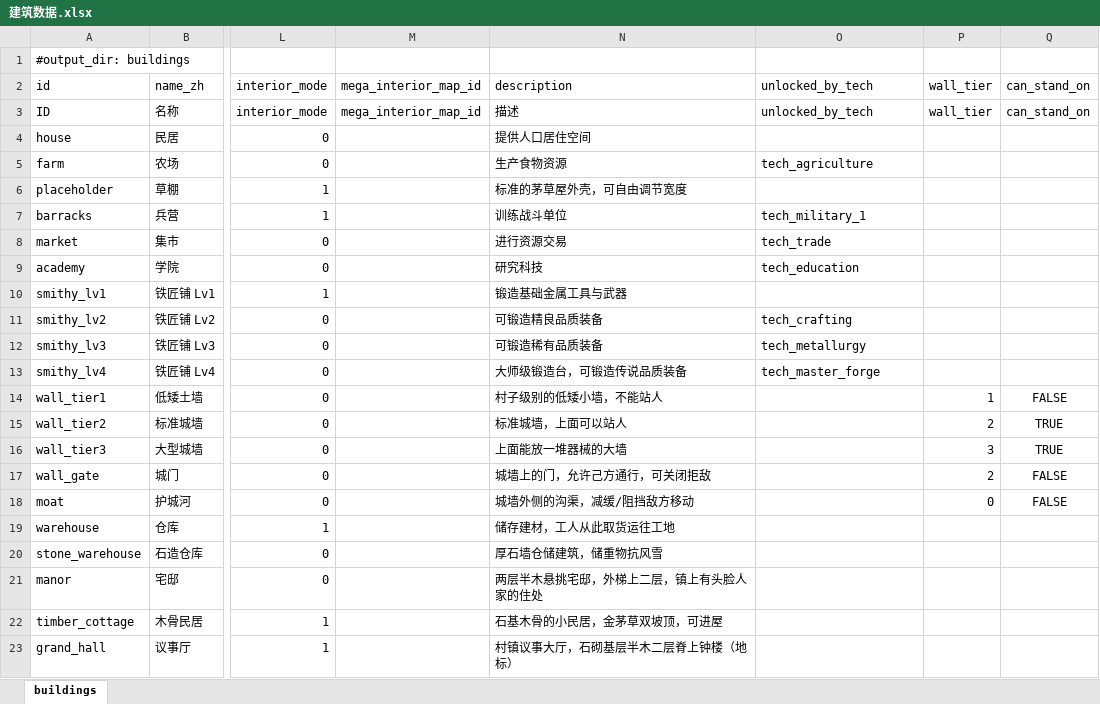
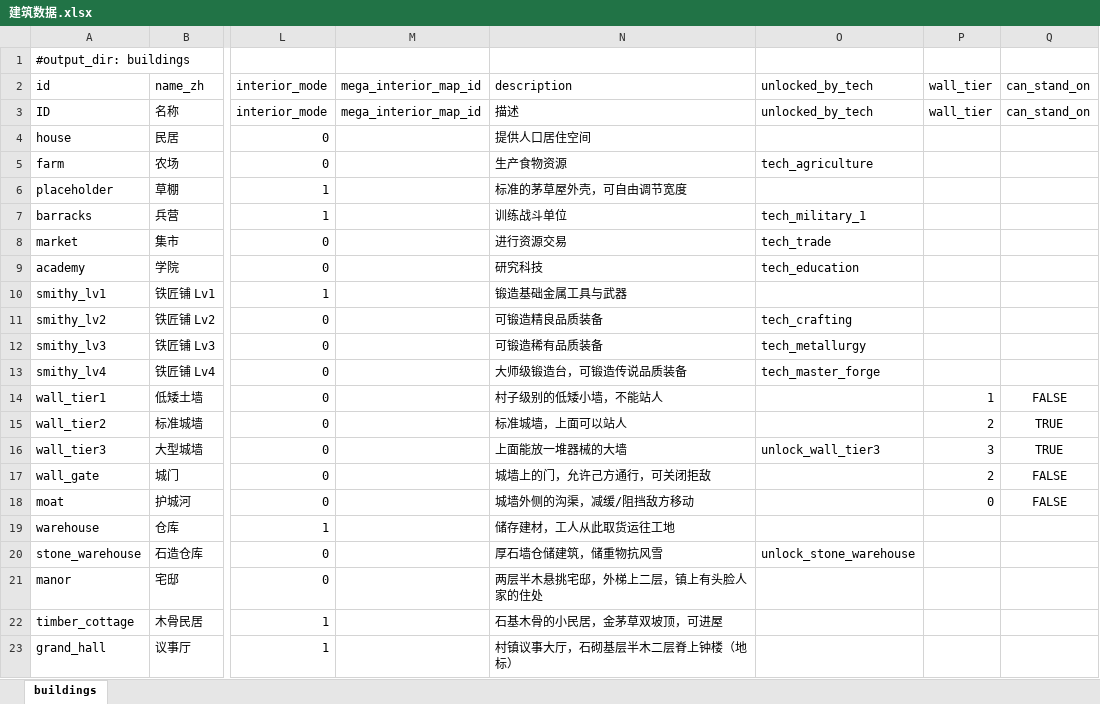
Before and after one commit to fanboran/stickworld, an Excel workbook: stick-world/config/excel/建筑数据.xlsx, sheet buildings, drawn as a sheet; only a part is shown, gaps mark what is left out; values as stored, in another font and other column widths than the file's, no borders; the diff names each change by its address in the sheet, - before the commit and + after, or states it on an @@ line.

Commit message:
feat(expansion,construction,core): 扩张循环 P3——奖励结算闭环（解锁台账/门禁消费端/疆域归属字段）
- core：WorldState 新增 unlocks 解锁台账（has_unlock/grant_unlock/get_unlock_ids +
  STARTING_UNLOCKS 开局基线，基线恒算已获使门禁引入前后开局可建集不变）；territories
  增 owner（实际控制者）/faction（势力 id 外键）字段；存档 schema 两处同步
- expansion：占领奖励改为返回实际入账明细（资源 + 解锁），解锁写台账且只广播新获项；
  新增 describe_loot 把「谁臣服 + 战利品明细」拼成一条通告（奖励可见，落通知 feed）；
  describe_target 不再暴露 unlock_* 原始 id；territories 配置解锁项改为可消费口径
  【AI 提案/待定】赤岭寨→石造仓库、铁腕要塞→大型城墙
- construction：is_def_unlocked（def 的 unlocked_by_tech × WorldState.unlocks）为唯一
  判定处——开工入口未解锁拒建、建造菜单灰显未解锁项并随 unlock_granted 重刷
- config：Excel 管线 buildings sheet 写入 stone_warehouse/wall_tier3 门槛并重导出
- tests：新增 unit 套件 test_build_unlock_gate（4 用例，已注册 batch_runner）；
  test_conquest_targets 增「入账明细一句话」「解锁项配置对齐」用例；territory_registry /
  expansion_territories / conquest_flow / conquest_e2e 补解锁池与归属字段断言
- docs：出征与领地架构 §2.1/§2.2/§三/§六、03-扩张系统 §6.5、世界地图数据流 §8.5、
  construction/expansion 两个 README、交接档 §一/§四~§六与活跃任务登记

验收：check_godot_errors 干净；run_all.sh 42 通过 / 0 失败 / 7 悬置（unit 69 套）；
audit_deps PASS 且棘轮未动（环 4 / 越界 preload 6 / 字符串 2）。

```diff
--- a/stick-world/config/excel/建筑数据.xlsx (sheet buildings)
+++ b/stick-world/config/excel/建筑数据.xlsx (sheet buildings)
-O16 (unlocked_by_tech): (empty)
+O16 (unlocked_by_tech): unlock_wall_tier3
-O20 (unlocked_by_tech): (empty)
+O20 (unlocked_by_tech): unlock_stone_warehouse
```
Also changed, not shown: 25 other files.
